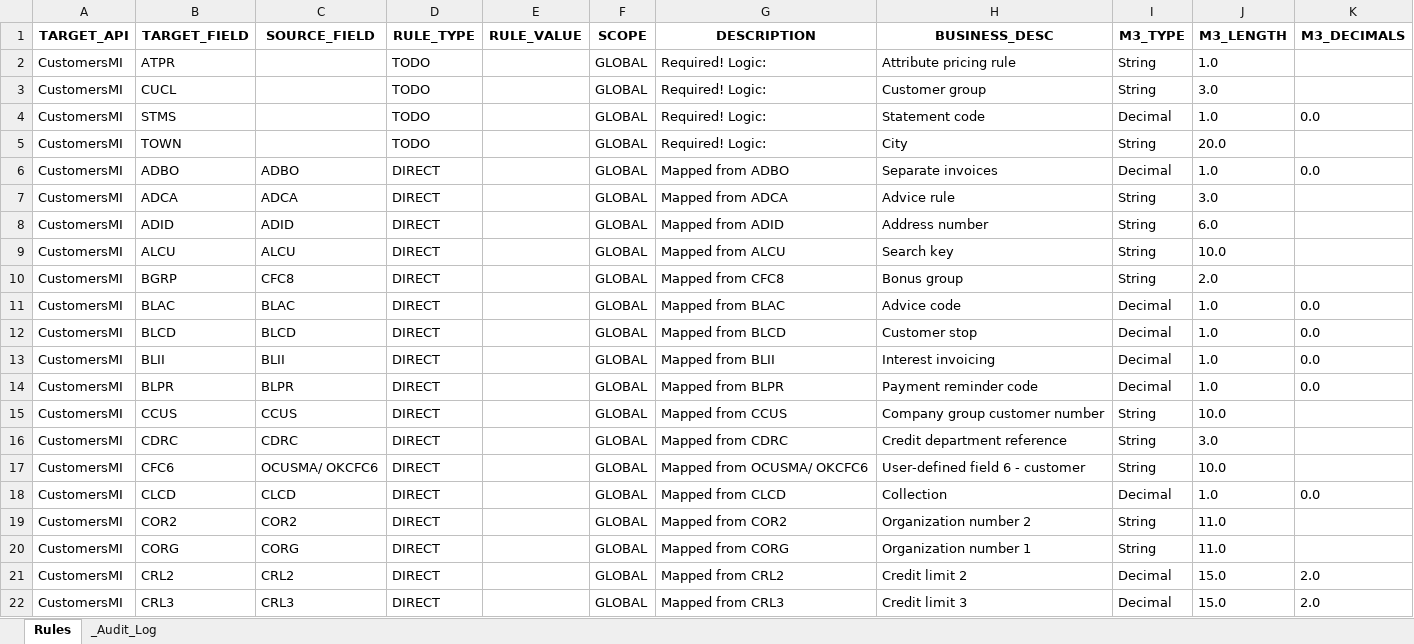
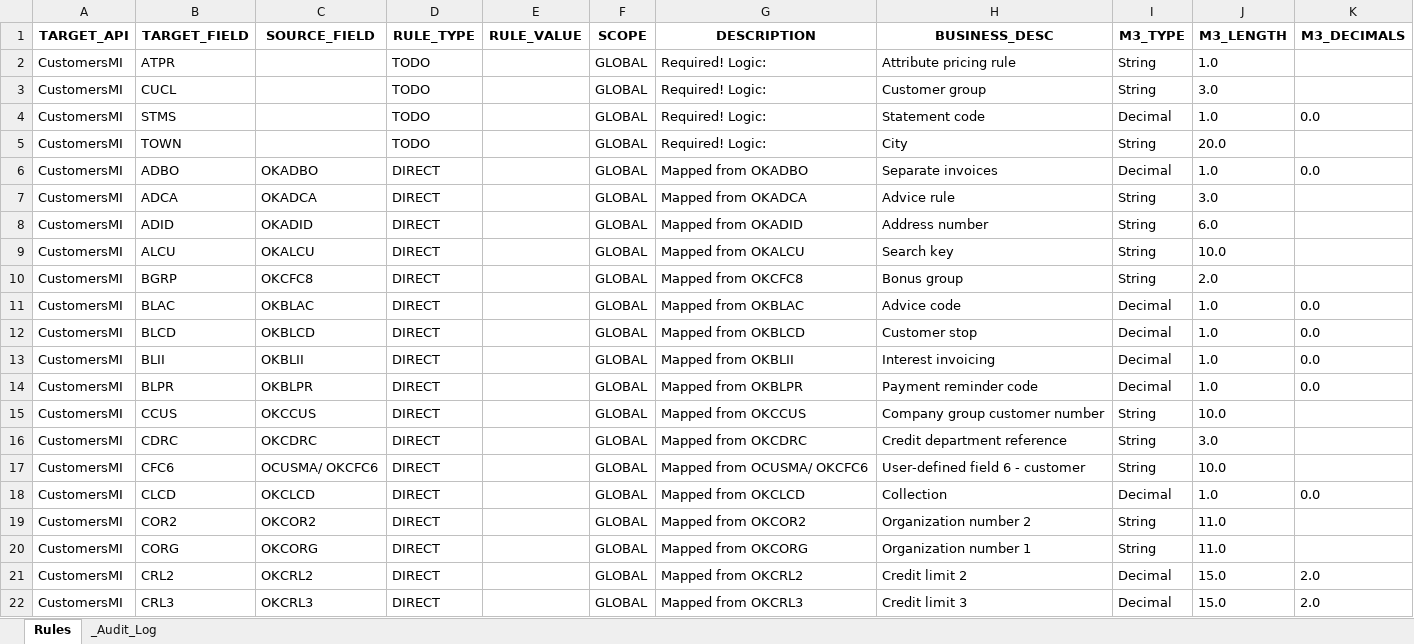
Before and after one commit to andresvicente-winpak/DataMigrationTool, an Excel workbook: config/rules/CustomersMI.xlsx, sheet Rules, drawn as a sheet; only a part is shown; values as stored, in another font and other column widths than the file's, no borders; the diff covers the shown part only; the diff names each change by its address in the sheet, - before the commit and + after, or states it on an @@ line.

```diff
--- a/config/rules/CustomersMI.xlsx (sheet Rules)
+++ b/config/rules/CustomersMI.xlsx (sheet Rules)
-C6 (SOURCE_FIELD): ADBO
+C6 (SOURCE_FIELD): OKADBO
-G6 (DESCRIPTION): Mapped from ADBO
+G6 (DESCRIPTION): Mapped from OKADBO
-C7 (SOURCE_FIELD): ADCA
+C7 (SOURCE_FIELD): OKADCA
-G7 (DESCRIPTION): Mapped from ADCA
+G7 (DESCRIPTION): Mapped from OKADCA
-C8 (SOURCE_FIELD): ADID
+C8 (SOURCE_FIELD): OKADID
-G8 (DESCRIPTION): Mapped from ADID
+G8 (DESCRIPTION): Mapped from OKADID
-C9 (SOURCE_FIELD): ALCU
+C9 (SOURCE_FIELD): OKALCU
-G9 (DESCRIPTION): Mapped from ALCU
+G9 (DESCRIPTION): Mapped from OKALCU
-C10 (SOURCE_FIELD): CFC8
+C10 (SOURCE_FIELD): OKCFC8
-G10 (DESCRIPTION): Mapped from CFC8
+G10 (DESCRIPTION): Mapped from OKCFC8
-C11 (SOURCE_FIELD): BLAC
+C11 (SOURCE_FIELD): OKBLAC
-G11 (DESCRIPTION): Mapped from BLAC
+G11 (DESCRIPTION): Mapped from OKBLAC
-C12 (SOURCE_FIELD): BLCD
+C12 (SOURCE_FIELD): OKBLCD
-G12 (DESCRIPTION): Mapped from BLCD
+G12 (DESCRIPTION): Mapped from OKBLCD
-C13 (SOURCE_FIELD): BLII
+C13 (SOURCE_FIELD): OKBLII
-G13 (DESCRIPTION): Mapped from BLII
+G13 (DESCRIPTION): Mapped from OKBLII
-C14 (SOURCE_FIELD): BLPR
+C14 (SOURCE_FIELD): OKBLPR
-G14 (DESCRIPTION): Mapped from BLPR
+G14 (DESCRIPTION): Mapped from OKBLPR
-C15 (SOURCE_FIELD): CCUS
+C15 (SOURCE_FIELD): OKCCUS
-G15 (DESCRIPTION): Mapped from CCUS
+G15 (DESCRIPTION): Mapped from OKCCUS
-C16 (SOURCE_FIELD): CDRC
+C16 (SOURCE_FIELD): OKCDRC
-G16 (DESCRIPTION): Mapped from CDRC
+G16 (DESCRIPTION): Mapped from OKCDRC
-C18 (SOURCE_FIELD): CLCD
+C18 (SOURCE_FIELD): OKCLCD
-G18 (DESCRIPTION): Mapped from CLCD
+G18 (DESCRIPTION): Mapped from OKCLCD
-C19 (SOURCE_FIELD): COR2
+C19 (SOURCE_FIELD): OKCOR2
-G19 (DESCRIPTION): Mapped from COR2
+G19 (DESCRIPTION): Mapped from OKCOR2
-C20 (SOURCE_FIELD): CORG
+C20 (SOURCE_FIELD): OKCORG
-G20 (DESCRIPTION): Mapped from CORG
+G20 (DESCRIPTION): Mapped from OKCORG
-C21 (SOURCE_FIELD): CRL2
+C21 (SOURCE_FIELD): OKCRL2
-G21 (DESCRIPTION): Mapped from CRL2
+G21 (DESCRIPTION): Mapped from OKCRL2
-C22 (SOURCE_FIELD): CRL3
+C22 (SOURCE_FIELD): OKCRL3
-G22 (DESCRIPTION): Mapped from CRL3
+G22 (DESCRIPTION): Mapped from OKCRL3
```
Also changed, not shown: 1 added row and 130 edited cells elsewhere in this sheet, sheet _Audit_Log, 2 other files.
